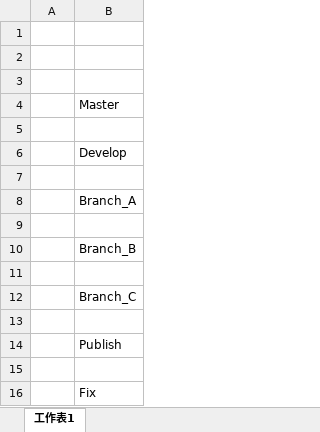
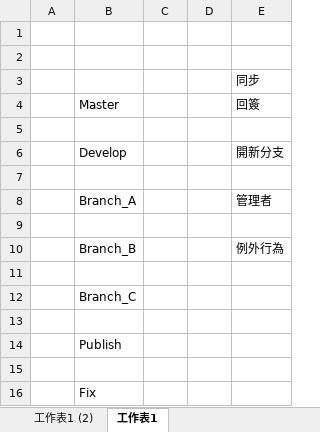
Before and after one commit to thonyl19/MyKata, an Excel workbook: Doc/Excel/Git.xlsx, sheet 工作表1, drawn as a sheet; values as stored, in another font and other column widths than the file's, no borders; charts and pictures not drawn; the diff names each change by its address in the sheet, - before the commit and + after, or states it on an @@ line.

```diff
--- a/Doc/Excel/Git.xlsx (sheet 工作表1)
+++ b/Doc/Excel/Git.xlsx (sheet 工作表1)
+sheet tab: 工作表1 (2)
+column C, empty
+column D, empty
+column E, rows 3-10: 同步 | 回簽 |  | 開新分支 |  | 管理者 |  | 例外行為
```
Also changed, not shown: charts or pictures.
